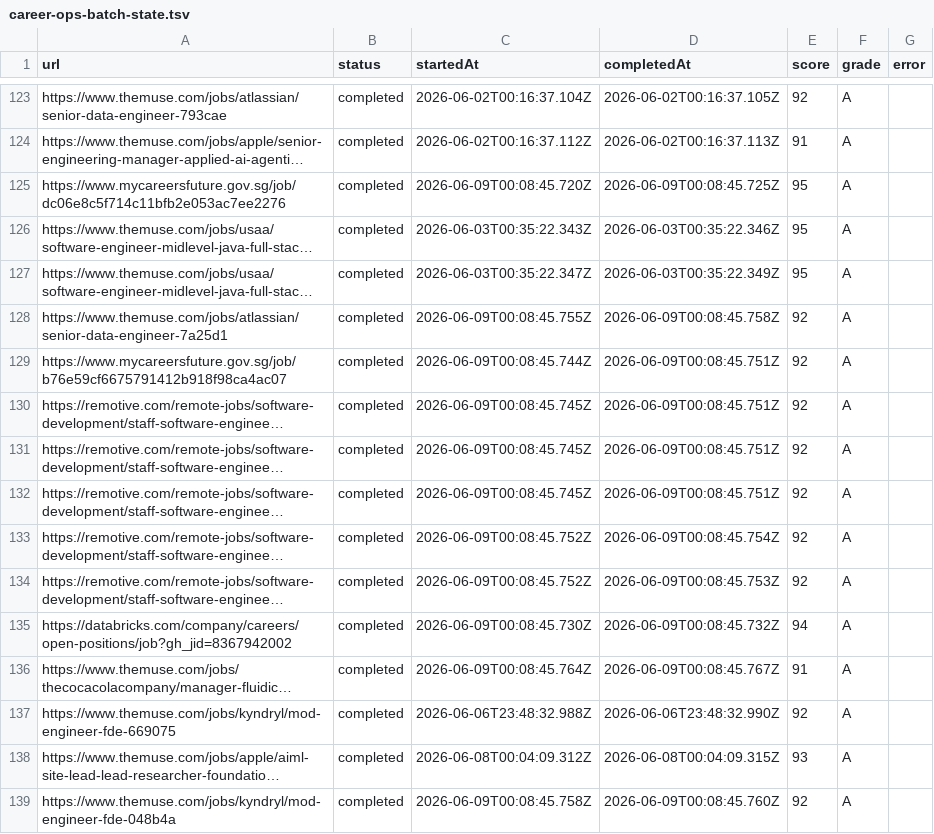
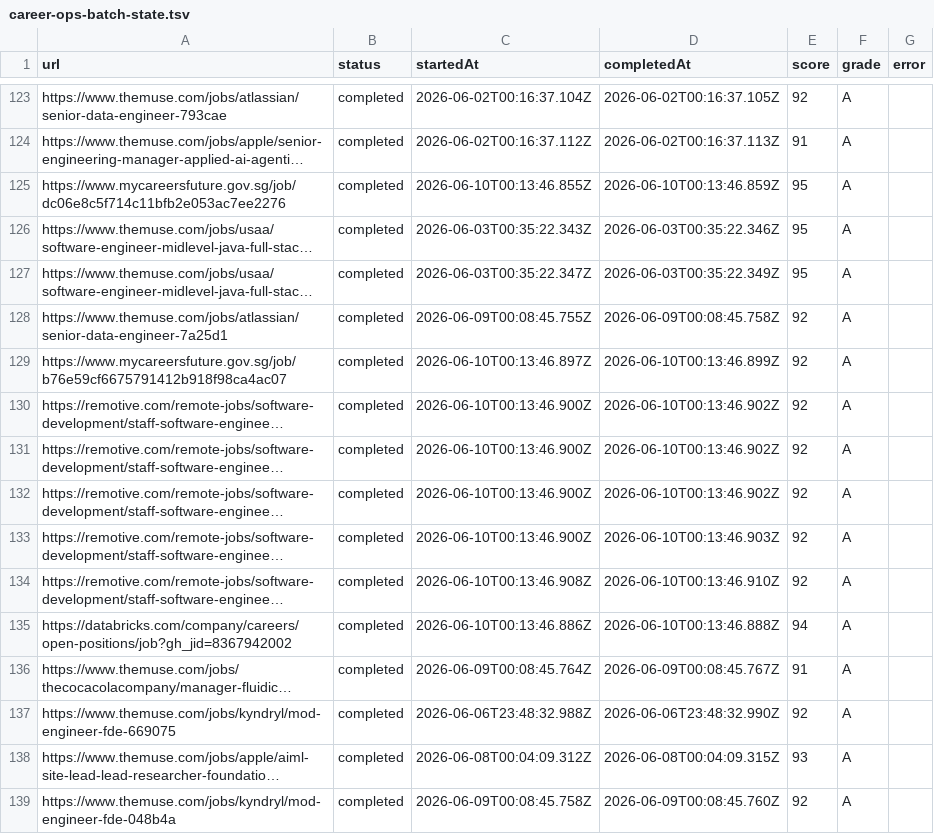
Before and after one commit to Yu-0312/cv-app, a TSV file: tooling/data/career-ops-batch-state.tsv, drawn as a sheet; only a part is shown, gaps mark what is left out; long unchanged cells end in …; the diff covers the shown part only; the diff names each change by its address in the sheet, - before the commit and + after, or states it on an @@ line.

```diff
--- a/tooling/data/career-ops-batch-state.tsv
+++ b/tooling/data/career-ops-batch-state.tsv
-C125 (startedAt): 2026-06-09T00:08:45.720Z
+C125 (startedAt): 2026-06-10T00:13:46.855Z
-D125 (completedAt): 2026-06-09T00:08:45.725Z
+D125 (completedAt): 2026-06-10T00:13:46.859Z
-C129 (startedAt): 2026-06-09T00:08:45.744Z
+C129 (startedAt): 2026-06-10T00:13:46.897Z
-D129 (completedAt): 2026-06-09T00:08:45.751Z
+D129 (completedAt): 2026-06-10T00:13:46.899Z
-C130:C132 (startedAt): 2026-06-09T00:08:45.745Z
+C130:C132 (startedAt): 2026-06-10T00:13:46.900Z
-D130:D132 (completedAt): 2026-06-09T00:08:45.751Z
+D130:D132 (completedAt): 2026-06-10T00:13:46.902Z
-C133 (startedAt): 2026-06-09T00:08:45.752Z
+C133 (startedAt): 2026-06-10T00:13:46.900Z
-D133 (completedAt): 2026-06-09T00:08:45.754Z
+D133 (completedAt): 2026-06-10T00:13:46.903Z
-C134 (startedAt): 2026-06-09T00:08:45.752Z
+C134 (startedAt): 2026-06-10T00:13:46.908Z
-D134 (completedAt): 2026-06-09T00:08:45.753Z
+D134 (completedAt): 2026-06-10T00:13:46.910Z
-C135 (startedAt): 2026-06-09T00:08:45.730Z
+C135 (startedAt): 2026-06-10T00:13:46.886Z
-D135 (completedAt): 2026-06-09T00:08:45.732Z
+D135 (completedAt): 2026-06-10T00:13:46.888Z
```
Also changed, not shown: 16 added rows and 52 edited cells elsewhere in this file, 33 other files.
